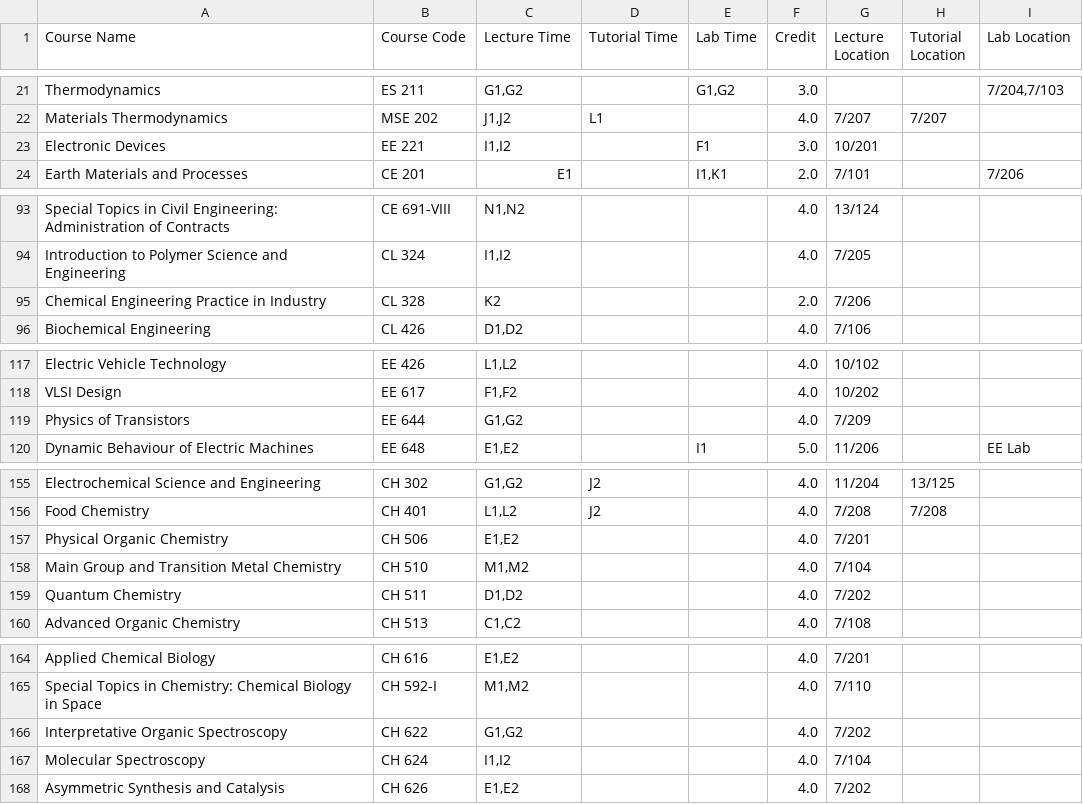
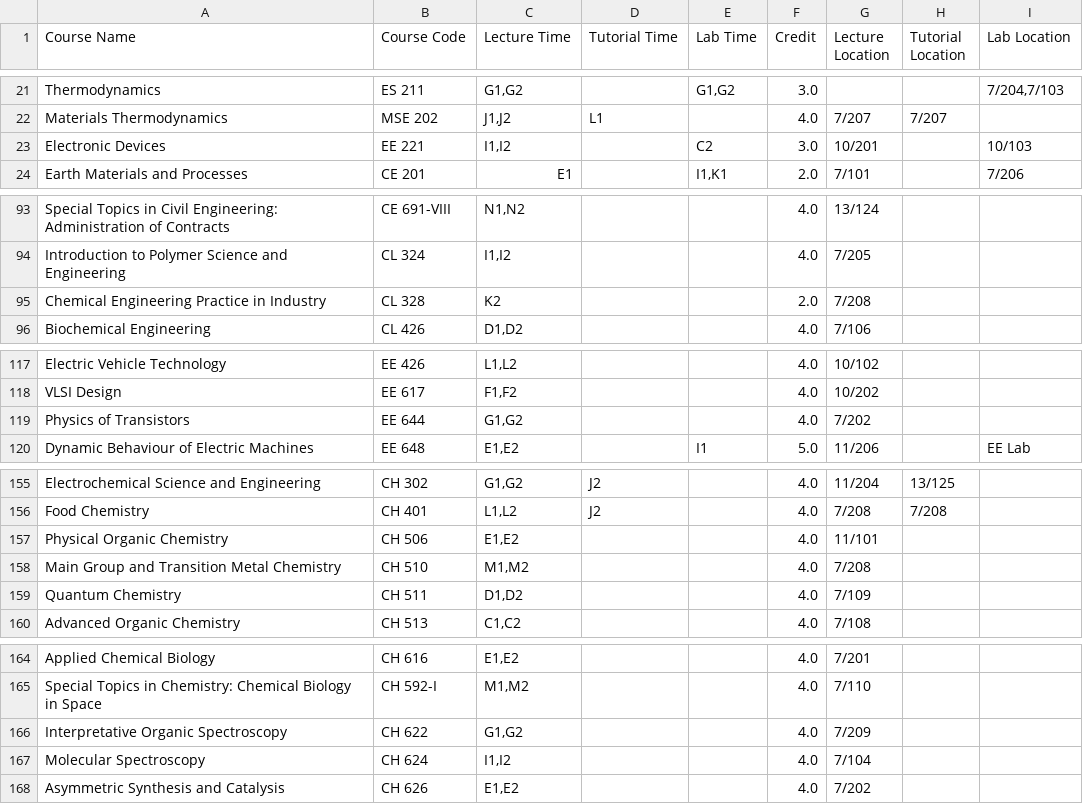
Before and after one commit to Naveen-Pal/timetable, a CSV file: Updated_Processed_Timetable.csv, drawn as a sheet; only a part is shown, gaps mark what is left out; the diff covers the shown part only.

```diff
--- a/Updated_Processed_Timetable.csv
+++ b/Updated_Processed_Timetable.csv
@@ -27,3 +27,3 @@ Thermodynamics,ES 211,"G1,G2",,"G1,G2",3.0,,,"7/204,7/103"
 Materials Thermodynamics,MSE 202,"J1,J2",L1,,4.0,7/207,7/207,
-Electronic Devices,EE 221,"I1,I2",,F1,3.0,10/201,,
+Electronic Devices,EE 221,"I1,I2",,C2,3.0,10/201,,10/103
 Earth Materials and Processes,CE 201,E1,,"I1,K1",2.0,7/101,,7/206
@@ -99,3 +99,3 @@ Special Topics in Civil Engineering: Administration of Contracts,CE 691-VIII,"N1
 Introduction to Polymer Science and Engineering,CL 324,"I1,I2",,,4.0,7/205,,
-Chemical Engineering Practice in Industry,CL 328,K2,,,2.0,7/206,,
+Chemical Engineering Practice in Industry,CL 328,K2,,,2.0,7/208,,
 Biochemical Engineering,CL 426,"D1,D2",,,4.0,7/106,,
@@ -123,3 +123,3 @@ Electric Vehicle Technology,EE 426,"L1,L2",,,4.0,10/102,,
 VLSI Design,EE 617,"F1,F2",,,4.0,10/202,,
-Physics of Transistors,EE 644,"G1,G2",,,4.0,7/209,,
+Physics of Transistors,EE 644,"G1,G2",,,4.0,7/202,,
 Dynamic Behaviour of Electric Machines,EE 648,"E1,E2",,I1,5.0,11/206,,EE Lab
@@ -161,5 +161,5 @@ Electrochemical Science and Engineering,CH 302,"G1,G2",J2,,4.0,11/204,13/125,
 Food Chemistry,CH 401,"L1,L2",J2,,4.0,7/208,7/208,
-Physical Organic Chemistry,CH 506,"E1,E2",,,4.0,7/201,,
-Main Group and Transition Metal Chemistry,CH 510,"M1,M2",,,4.0,7/104,,
-Quantum Chemistry,CH 511,"D1,D2",,,4.0,7/202,,
+Physical Organic Chemistry,CH 506,"E1,E2",,,4.0,11/101,,
+Main Group and Transition Metal Chemistry,CH 510,"M1,M2",,,4.0,7/208,,
+Quantum Chemistry,CH 511,"D1,D2",,,4.0,7/109,,
 Advanced Organic Chemistry,CH 513,"C1,C2",,,4.0,7/108,,
@@ -170,3 +170,3 @@ Applied Chemical Biology,CH 616,"E1,E2",,,4.0,7/201,,
 Special Topics in Chemistry: Chemical Biology in Space,CH 592-I,"M1,M2",,,4.0,7/110,,
-Interpretative Organic Spectroscopy,CH 622,"G1,G2",,,4.0,7/202,,
+Interpretative Organic Spectroscopy,CH 622,"G1,G2",,,4.0,7/209,,
 Molecular Spectroscopy,CH 624,"I1,I2",,,4.0,7/104,,
```
Also changed, not shown: 3 edited cells elsewhere in this file, Timetable.csv.
